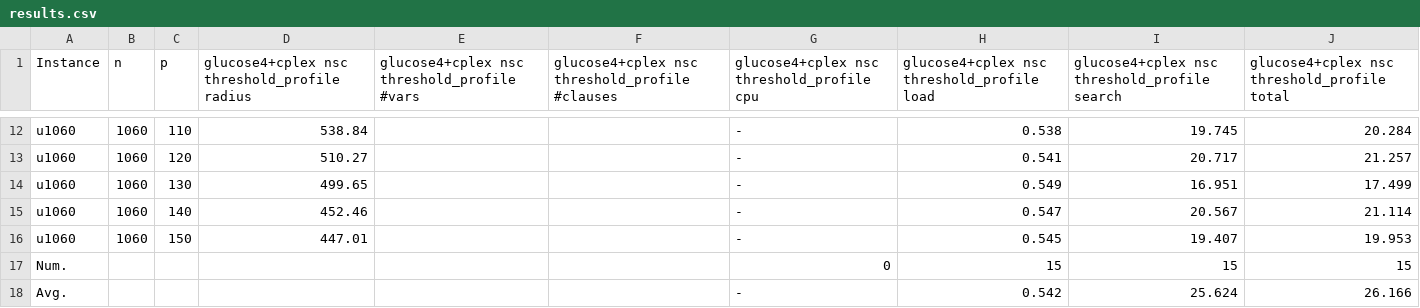
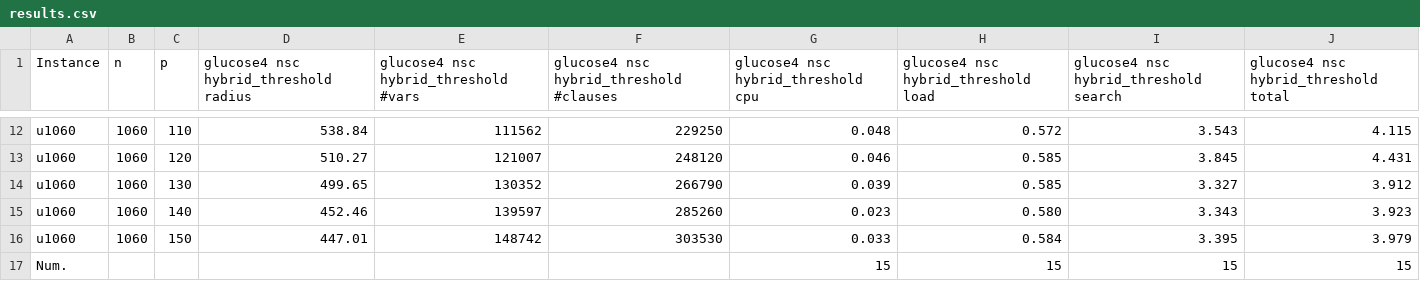
Before and after one commit to djnhngocduc/P-Center, a CSV file: results/results/results.csv, drawn as a sheet; only a part is shown, gaps mark what is left out; removed rows and columns are numbered as before the commit, all else as after; the diff covers the shown part only; the diff names each change by its address in the sheet, - before the commit and + after, or states it on an @@ line.

Commit message:
update result hybrid

```diff
--- a/results/results/results.csv
+++ b/results/results/results.csv
-D1: glucose4+cplex nsc threshold_profile radius
+D1: glucose4 nsc hybrid_threshold radius
-E1: glucose4+cplex nsc threshold_profile #vars
+E1: glucose4 nsc hybrid_threshold #vars
-F1: glucose4+cplex nsc threshold_profile #clauses
+F1: glucose4 nsc hybrid_threshold #clauses
-G1: glucose4+cplex nsc threshold_profile cpu
+G1: glucose4 nsc hybrid_threshold cpu
-H1: glucose4+cplex nsc threshold_profile load
+H1: glucose4 nsc hybrid_threshold load
-I1: glucose4+cplex nsc threshold_profile search
+I1: glucose4 nsc hybrid_threshold search
-J1: glucose4+cplex nsc threshold_profile total
+J1: glucose4 nsc hybrid_threshold total
-E12: (empty)
+E12: 111562
-F12: (empty)
+F12: 229250
-G12: -
+G12: 0.048
-H12: 0.538
+H12: 0.572
-I12: 19.745
+I12: 3.543
-J12: 20.284
+J12: 4.115
-E13: (empty)
+E13: 121007
-F13: (empty)
+F13: 248120
-G13: -
+G13: 0.046
-H13: 0.541
+H13: 0.585
-I13: 20.717
+I13: 3.845
-J13: 21.257
+J13: 4.431
-E14: (empty)
+E14: 130352
-F14: (empty)
+F14: 266790
-G14: -
+G14: 0.039
-H14: 0.549
+H14: 0.585
-I14: 16.951
+I14: 3.327
-J14: 17.499
+J14: 3.912
-E15: (empty)
+E15: 139597
-F15: (empty)
+F15: 285260
-G15: -
+G15: 0.023
-H15: 0.547
+H15: 0.580
-I15: 20.567
+I15: 3.343
-J15: 21.114
+J15: 3.923
-E16: (empty)
+E16: 148742
-F16: (empty)
+F16: 303530
-G16: -
+G16: 0.033
-H16: 0.545
+H16: 0.584
-I16: 19.407
+I16: 3.395
-J16: 19.953
+J16: 3.979
-G17: 0
+G17: 15
-row 18: Avg. |  |  |  |  |  | - | 0.542 | 25.624 | 26.166
```
Also changed, not shown: 1 added row and 60 edited cells elsewhere in this file.
